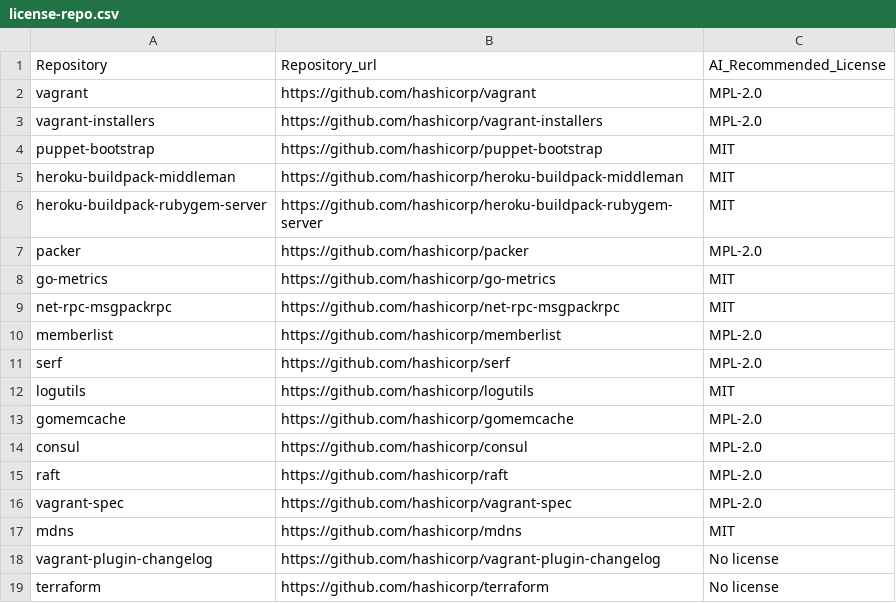
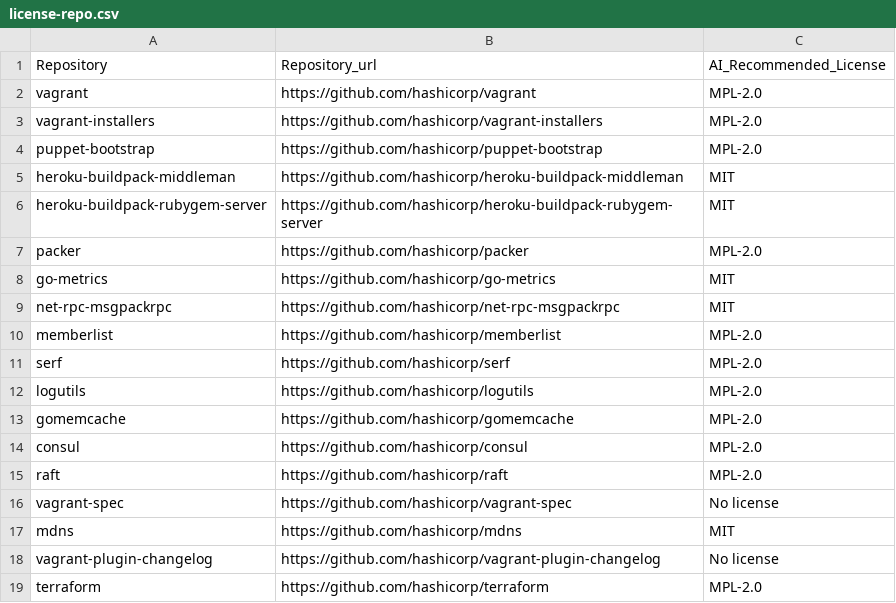
Before and after one commit to KaushikiAnand/license-recommendation, a CSV file: license-repo.csv, drawn as a sheet.

```diff
--- a/license-repo.csv
+++ b/license-repo.csv
@@ -3,3 +3,3 @@ vagrant,https://github.com/hashicorp/vagrant,MPL-2.0
 vagrant-installers,https://github.com/hashicorp/vagrant-installers,MPL-2.0
-puppet-bootstrap,https://github.com/hashicorp/puppet-bootstrap,MIT
+puppet-bootstrap,https://github.com/hashicorp/puppet-bootstrap,MPL-2.0
 heroku-buildpack-middleman,https://github.com/hashicorp/heroku-buildpack-middleman,MIT
@@ -11,3 +11,3 @@ memberlist,https://github.com/hashicorp/memberlist,MPL-2.0
 serf,https://github.com/hashicorp/serf,MPL-2.0
-logutils,https://github.com/hashicorp/logutils,MIT
+logutils,https://github.com/hashicorp/logutils,MPL-2.0
 gomemcache,https://github.com/hashicorp/gomemcache,MPL-2.0
@@ -15,5 +15,5 @@ consul,https://github.com/hashicorp/consul,MPL-2.0
 raft,https://github.com/hashicorp/raft,MPL-2.0
-vagrant-spec,https://github.com/hashicorp/vagrant-spec,MPL-2.0
+vagrant-spec,https://github.com/hashicorp/vagrant-spec,No license
 mdns,https://github.com/hashicorp/mdns,MIT
 vagrant-plugin-changelog,https://github.com/hashicorp/vagrant-plugin-changelog,No license
-terraform,https://github.com/hashicorp/terraform,No license
+terraform,https://github.com/hashicorp/terraform,MPL-2.0
```
Also changed, not shown: license-repo-openai.csv.
